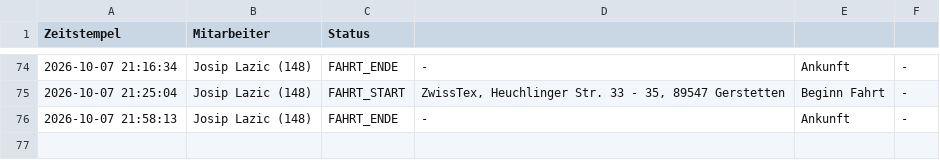
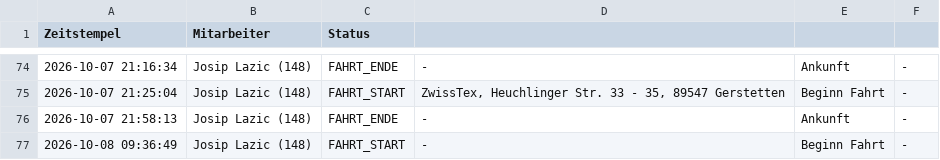
Before and after one commit to nasty007/Zeiterfassung, a CSV file: zeiterfassung_2026-10.csv, drawn as a sheet; only a part is shown, gaps mark what is left out.

Commit message:
Service: Fahrt Start (2026-10-08 09:36:49)

```diff
--- a/zeiterfassung_2026-10.csv
+++ b/zeiterfassung_2026-10.csv
@@ -76 +76,2 @@ Zeitstempel;Mitarbeiter;Status
 2026-10-07 21:58:13;Josip Lazic (148);FAHRT_ENDE;-;Ankunft;-
+2026-10-08 09:36:49;Josip Lazic (148);FAHRT_START;-;Beginn Fahrt;-
```
